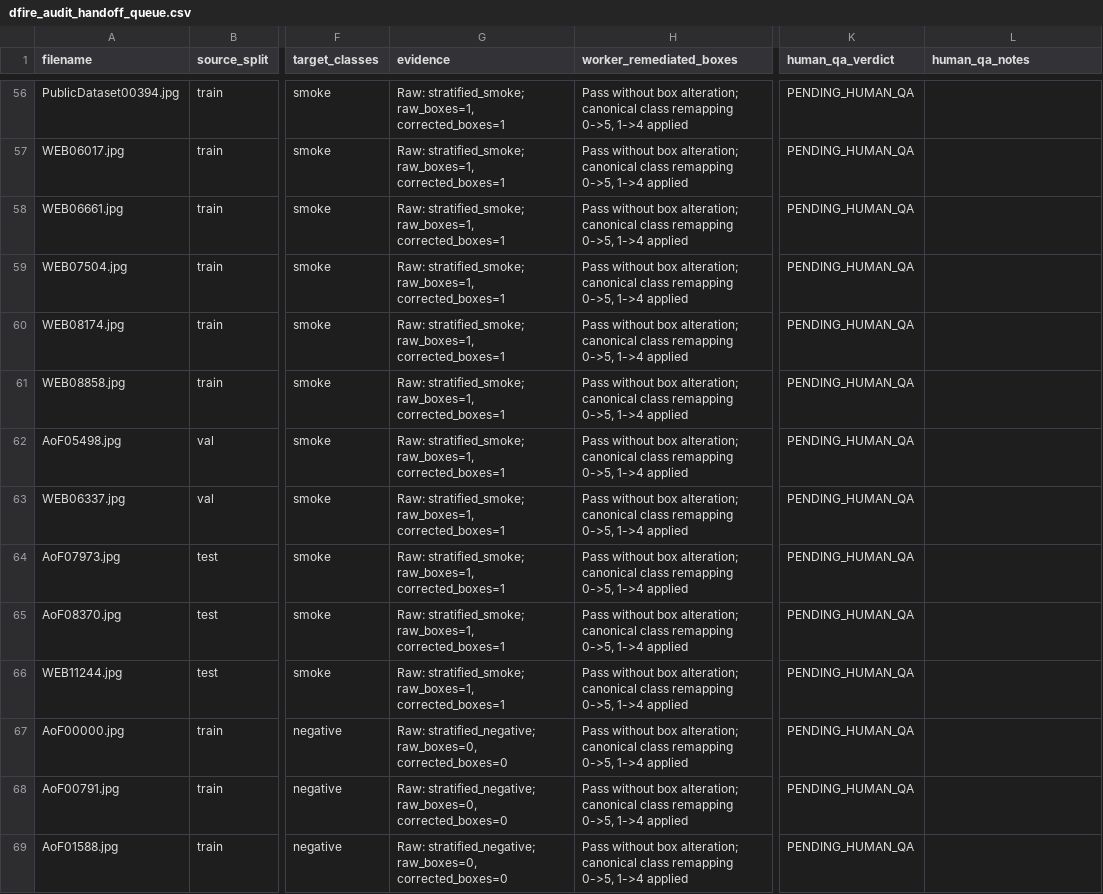
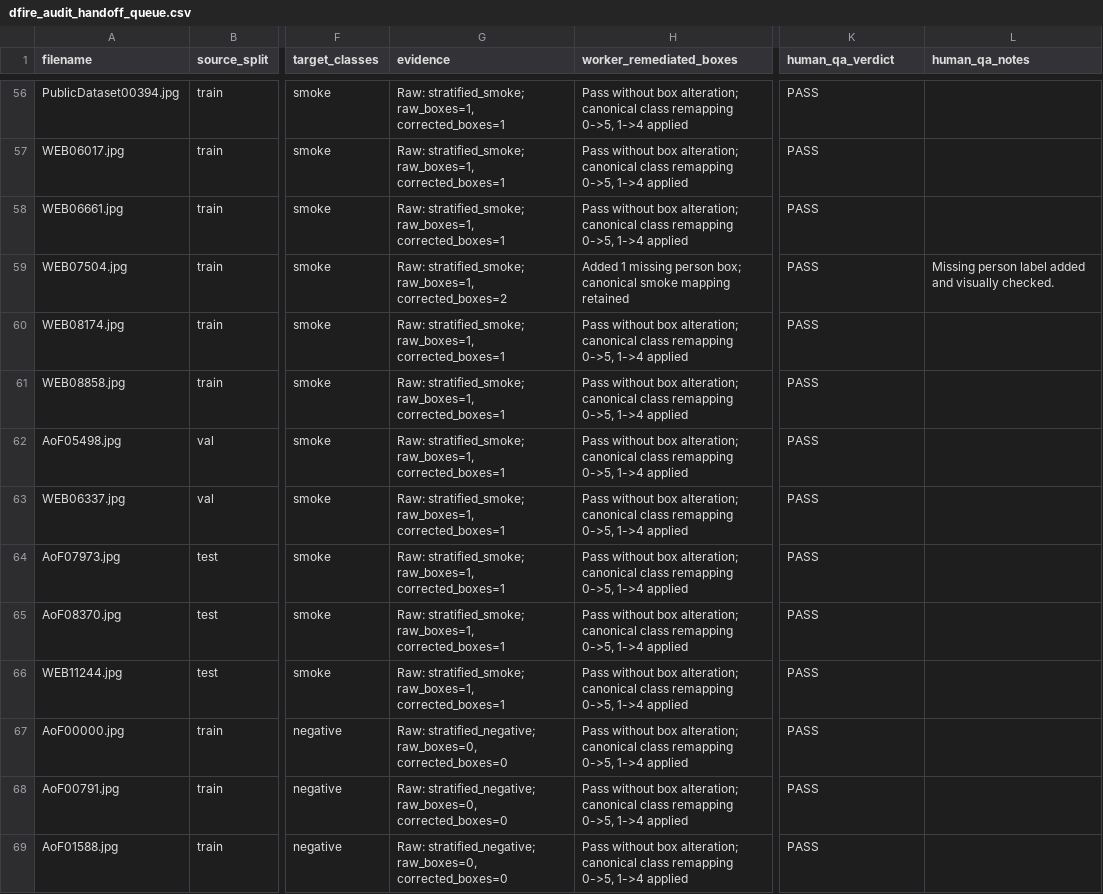
Before and after one commit to CarToon890/Project-CCTV-Safety, a CSV file: docs/audit_artifacts/dfire/dfire_audit_handoff_queue.csv, drawn as a sheet; only a part is shown, gaps mark what is left out; the diff covers the shown part only; the diff names each change by its address in the sheet, - before the commit and + after, or states it on an @@ line.

```diff
--- a/docs/audit_artifacts/dfire/dfire_audit_handoff_queue.csv
+++ b/docs/audit_artifacts/dfire/dfire_audit_handoff_queue.csv
-K56:K69 (human_qa_verdict): PENDING_HUMAN_QA
+K56:K69 (human_qa_verdict): PASS
-G59 (evidence): …stratified_smoke; raw_boxes=1, corrected_boxes=1
+G59 (evidence): …stratified_smoke; raw_boxes=1, corrected_boxes=2
-H59 (worker_remediated_boxes): Pass without box alteration; canonical class remapping 0->5, 1->4 applied
+H59 (worker_remediated_boxes): Added 1 missing person box; canonical smoke mapping retained
-L59 (human_qa_notes): (empty)
+L59 (human_qa_notes): Missing person label added and visually checked.
```
Also changed, not shown: 128 edited cells elsewhere in this file, docs/audit_artifacts/construction_ppe/remediation_qa_queue.csv, docs/audit_artifacts/fall/fall_annotation_work_queue.csv, 38 other files.
